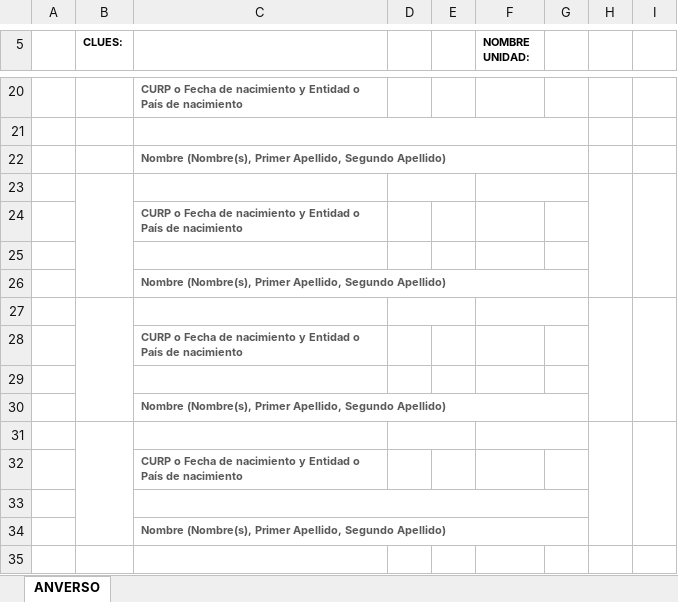
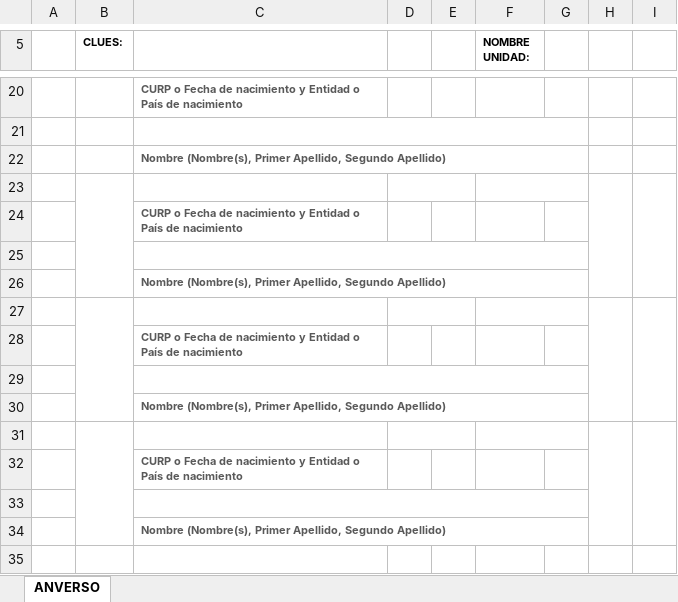
Before and after one commit to Trg7470/SIGSS-Server, an Excel workbook: api/src/recursos/formatos/SINBA-SIS-02-P-2026.xlsx, sheet ANVERSO, drawn as a sheet; only a part is shown, gaps mark what is left out; values as stored, in another font and other column widths than the file's, no borders; charts and pictures not drawn; the diff names each change by its address in the sheet, - before the commit and + after, or states it on an @@ line.

Commit message:
plantilla excel salud bucal

```diff
--- a/api/src/recursos/formatos/SINBA-SIS-02-P-2026.xlsx (sheet ANVERSO)
+++ b/api/src/recursos/formatos/SINBA-SIS-02-P-2026.xlsx (sheet ANVERSO)
+C25:G25 merged
+C29:G29 merged
```
Also changed, not shown: charts or pictures, 2 other files.
